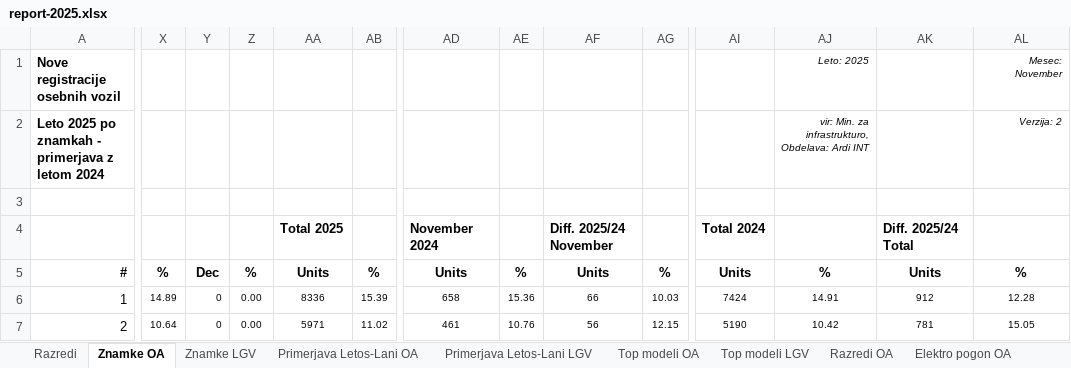
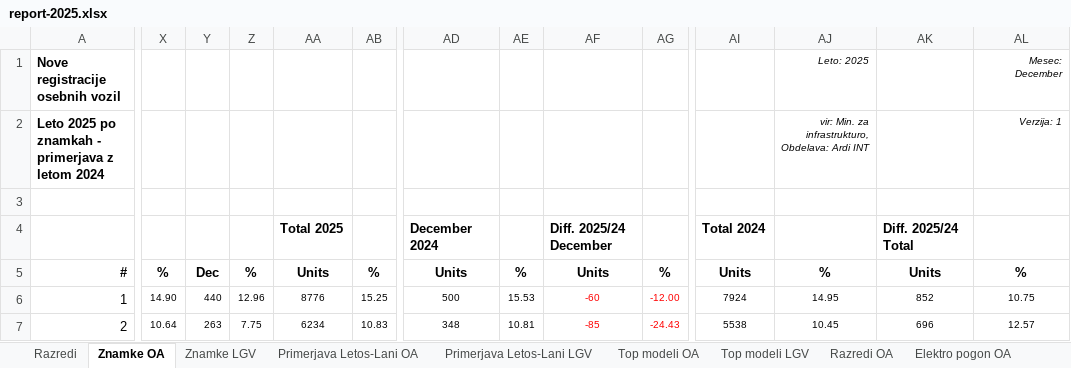
Before and after one commit to sivko2/SloCarStats2, an Excel workbook: report-2025.xlsx, sheet Znamke OA, drawn as a sheet; only a part is shown, gaps mark what is left out; values as stored, in another font and other column widths than the file's, no borders; the diff covers the shown part only; the diff names each change by its address in the sheet, - before the commit and + after, or states it on an @@ line.

```diff
--- a/report-2025.xlsx (sheet Znamke OA)
+++ b/report-2025.xlsx (sheet Znamke OA)
-AL1: Mesec: November
+AL1: Mesec: December
-AL2: Verzija: 2
+AL2: Verzija: 1
-AD4: November 2024
+AD4: December 2024
-AF4: Diff. 2025/24 November
+AF4: Diff. 2025/24 December
-X6: 14.89
+X6: 14.90
-Y6: 0
+Y6: 440
-Z6: 0.00
+Z6: 12.96
-AA6: 8336
+AA6: 8776
-AB6: 15.39
+AB6: 15.25
-AD6: 658
+AD6: 500
-AE6: 15.36
+AE6: 15.53
-AF6: 66
+AF6: -60
-AF6:AG7 text colour: black
+AF6:AG7 text colour: #FF0000
-AG6: 10.03
+AG6: -12.00
-AI6: 7424
+AI6: 7924
-AJ6: 14.91
+AJ6: 14.95
-AK6: 912
+AK6: 852
-AL6: 12.28
+AL6: 10.75
-Y7: 0
+Y7: 263
-Z7: 0.00
+Z7: 7.75
-AA7: 5971
+AA7: 6234
-AB7: 11.02
+AB7: 10.83
-AD7: 461
+AD7: 348
-AE7: 10.76
+AE7: 10.81
-AF7: 56
+AF7: -85
-AG7: 12.15
+AG7: -24.43
-AI7: 5190
+AI7: 5538
-AJ7: 10.42
+AJ7: 10.45
-AK7: 781
+AK7: 696
-AL7: 15.05
+AL7: 12.57
```
Also changed, not shown: 3 added rows, 3 removed rows, 313 edited cells and cell formats elsewhere in this sheet, sheet Elektro pogon OA, sheet Razredi OA, sheet Razredi LGV, sheet Elektro pogon LGV, sheet Znamke LGV, sheet Upravna OA F-P, 6 more sheets.
